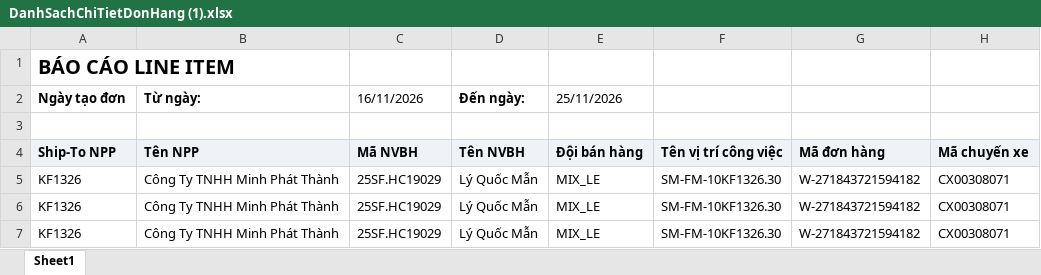
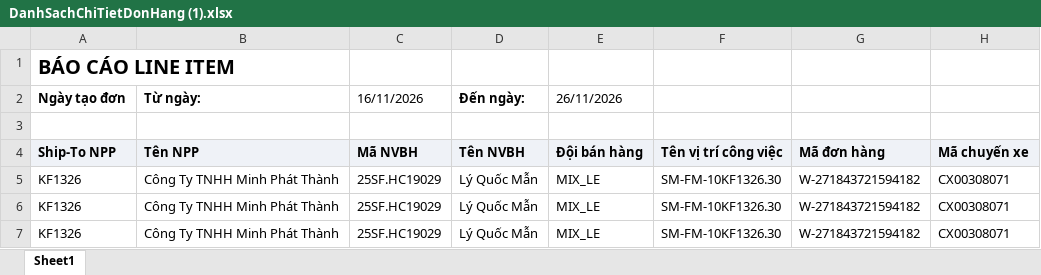
Before and after one commit to Tantt2026/Vyntt_Dashboard, an Excel workbook: data/Thang11/DanhSachChiTietDonHang (1).xlsx, sheet Sheet1, drawn as a sheet; only a part is shown; values as stored, in another font and other column widths than the file's, no borders; the diff names each change by its address in the sheet, - before the commit and + after, or states it on an @@ line.

```diff
--- a/data/Thang11/DanhSachChiTietDonHang (1).xlsx (sheet Sheet1)
+++ b/data/Thang11/DanhSachChiTietDonHang (1).xlsx (sheet Sheet1)
-E2 (Đội bán hàng): 25/11/2026
+E2 (Đội bán hàng): 26/11/2026
```
Also changed, not shown: data/Thang11/DANH_SACH_KET_QUA_CUA_HANG_THAM_GIA_CHUONG_TRINH.xlsx, data/Thang11/DanhSachLichViengTham.xlsx, 3 other files.
